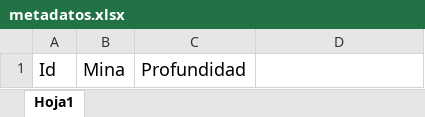
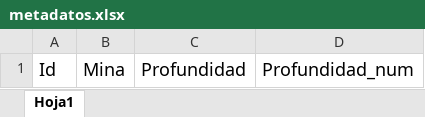
Before and after one commit to Engcompaulo/TFG-Visor-de-espectros, an Excel workbook: SpectraViewer/metadatos.xlsx, sheet Hoja1, drawn as a sheet; values as stored, in another font and other column widths than the file's, no borders; the diff names each change by its address in the sheet, - before the commit and + after, or states it on an @@ line.

Commit message:
#27 Profundidad_num

```diff
--- a/SpectraViewer/metadatos.xlsx (sheet Hoja1)
+++ b/SpectraViewer/metadatos.xlsx (sheet Hoja1)
-D1: (empty)
+D1: Profundidad_num
```
